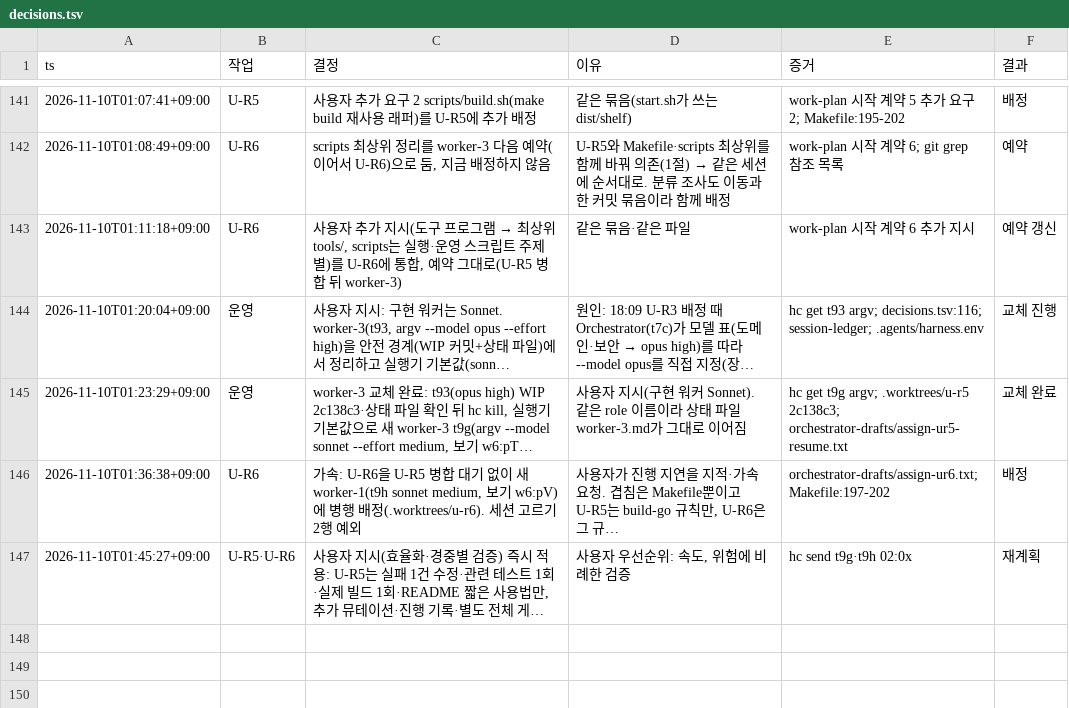
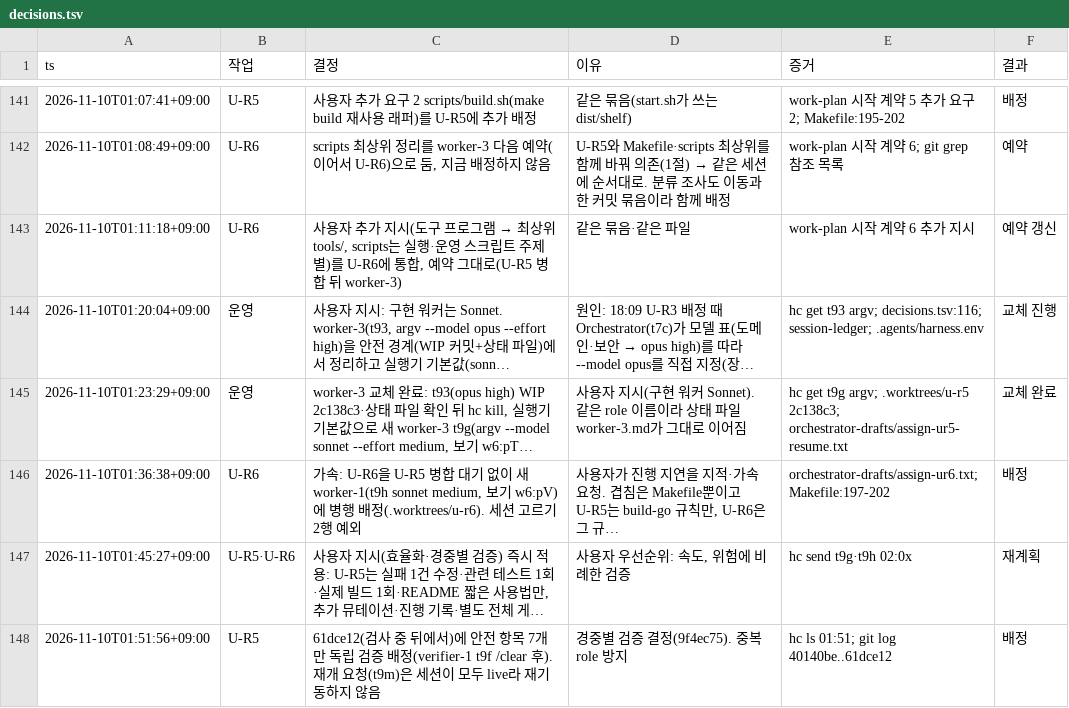
Before and after one commit to taison-hwang/oh-my-manhwabbang, a TSV file: docs/status/decisions.tsv, drawn as a sheet; only a part is shown, gaps mark what is left out; long unchanged cells end in …; the diff names each change by its address in the sheet, - before the commit and + after, or states it on an @@ line.

```diff
--- a/docs/status/decisions.tsv
+++ b/docs/status/decisions.tsv
+row 148: 2026-11-10T01:51:56+09:00 | U-R5 | 61dce12(검사 중 뒤에서)에 안전 항목 7개만 독립 검증 배정(verifier-1 t9f /clear 후). 재개 요청(t9m)은 세션이 모두 live라 재기동하지 않음 | 경중별 검증 결정(9f4ec75). 중복 role 방지 | hc ls 01:51; git log 40140be..61dce12 | 배정
```
Also changed, not shown: 1 other file.
